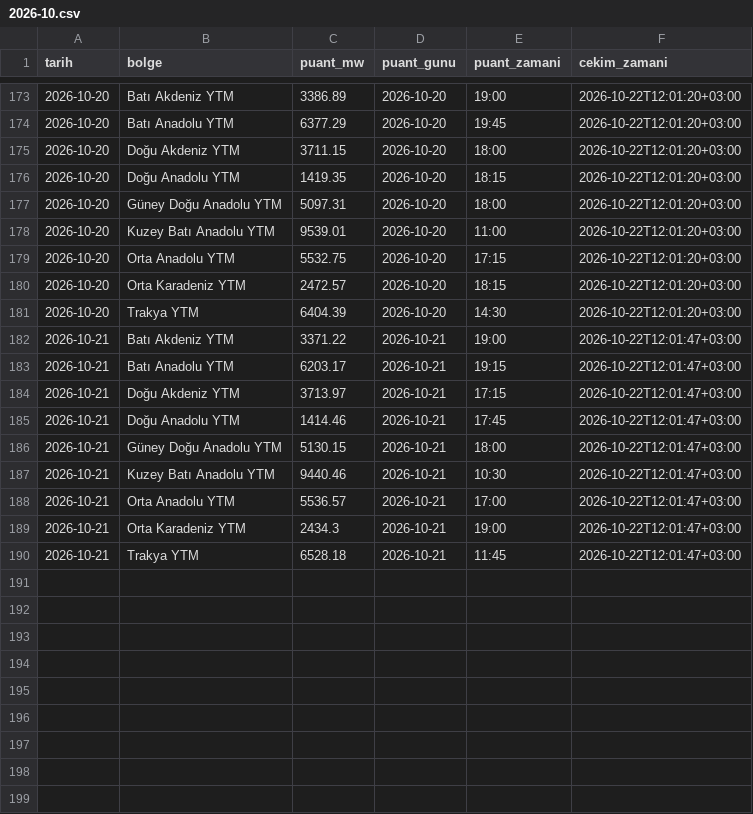
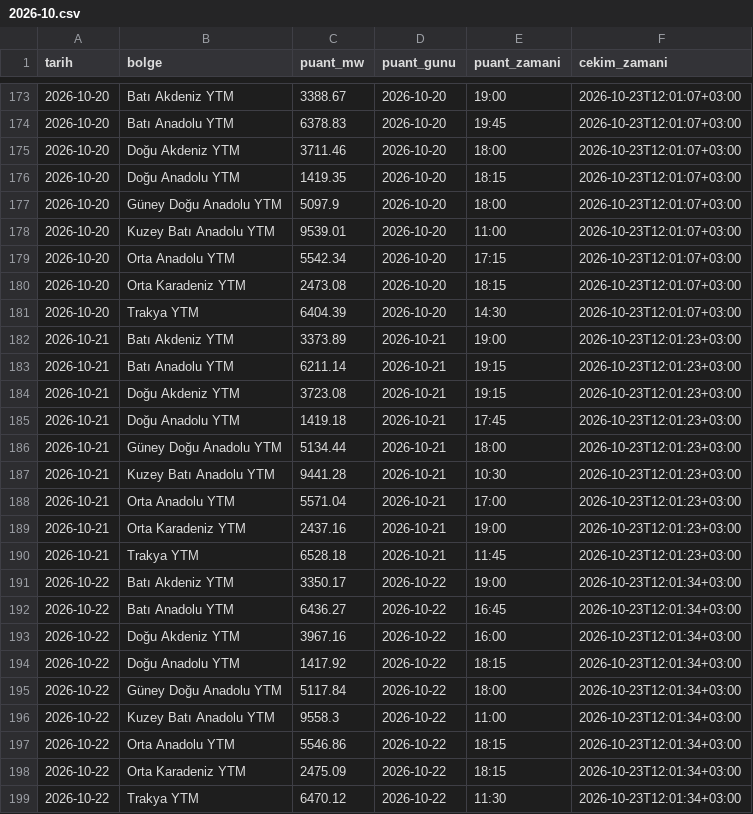
Before and after one commit to emresoykan/turkiye-energy-mcp, a CSV file: bolgesel_puant/2026/2026-10.csv, drawn as a sheet; only a part is shown, gaps mark what is left out; the diff covers the shown part only.

```diff
--- a/bolgesel_puant/2026/2026-10.csv
+++ b/bolgesel_puant/2026/2026-10.csv
@@ -173,18 +173,27 @@ tarih,bolge,puant_mw,puant_gunu,puant_zamani,cekim_zamani
-2026-10-20,Batı Akdeniz YTM,3386.89,2026-10-20,19:00,2026-10-22T12:01:20+03:00
-2026-10-20,Batı Anadolu YTM,6377.29,2026-10-20,19:45,2026-10-22T12:01:20+03:00
-2026-10-20,Doğu Akdeniz YTM,3711.15,2026-10-20,18:00,2026-10-22T12:01:20+03:00
-2026-10-20,Doğu Anadolu YTM,1419.35,2026-10-20,18:15,2026-10-22T12:01:20+03:00
-2026-10-20,Güney Doğu Anadolu YTM,5097.31,2026-10-20,18:00,2026-10-22T12:01:20+03:00
-2026-10-20,Kuzey Batı Anadolu YTM,9539.01,2026-10-20,11:00,2026-10-22T12:01:20+03:00
-2026-10-20,Orta Anadolu YTM,5532.75,2026-10-20,17:15,2026-10-22T12:01:20+03:00
-2026-10-20,Orta Karadeniz YTM,2472.57,2026-10-20,18:15,2026-10-22T12:01:20+03:00
-2026-10-20,Trakya YTM,6404.39,2026-10-20,14:30,2026-10-22T12:01:20+03:00
-2026-10-21,Batı Akdeniz YTM,3371.22,2026-10-21,19:00,2026-10-22T12:01:47+03:00
-2026-10-21,Batı Anadolu YTM,6203.17,2026-10-21,19:15,2026-10-22T12:01:47+03:00
-2026-10-21,Doğu Akdeniz YTM,3713.97,2026-10-21,17:15,2026-10-22T12:01:47+03:00
-2026-10-21,Doğu Anadolu YTM,1414.46,2026-10-21,17:45,2026-10-22T12:01:47+03:00
-2026-10-21,Güney Doğu Anadolu YTM,5130.15,2026-10-21,18:00,2026-10-22T12:01:47+03:00
-2026-10-21,Kuzey Batı Anadolu YTM,9440.46,2026-10-21,10:30,2026-10-22T12:01:47+03:00
-2026-10-21,Orta Anadolu YTM,5536.57,2026-10-21,17:00,2026-10-22T12:01:47+03:00
-2026-10-21,Orta Karadeniz YTM,2434.3,2026-10-21,19:00,2026-10-22T12:01:47+03:00
-2026-10-21,Trakya YTM,6528.18,2026-10-21,11:45,2026-10-22T12:01:47+03:00
+2026-10-20,Batı Akdeniz YTM,3388.67,2026-10-20,19:00,2026-10-23T12:01:07+03:00
+2026-10-20,Batı Anadolu YTM,6378.83,2026-10-20,19:45,2026-10-23T12:01:07+03:00
+2026-10-20,Doğu Akdeniz YTM,3711.46,2026-10-20,18:00,2026-10-23T12:01:07+03:00
+2026-10-20,Doğu Anadolu YTM,1419.35,2026-10-20,18:15,2026-10-23T12:01:07+03:00
+2026-10-20,Güney Doğu Anadolu YTM,5097.9,2026-10-20,18:00,2026-10-23T12:01:07+03:00
+2026-10-20,Kuzey Batı Anadolu YTM,9539.01,2026-10-20,11:00,2026-10-23T12:01:07+03:00
+2026-10-20,Orta Anadolu YTM,5542.34,2026-10-20,17:15,2026-10-23T12:01:07+03:00
+2026-10-20,Orta Karadeniz YTM,2473.08,2026-10-20,18:15,2026-10-23T12:01:07+03:00
+2026-10-20,Trakya YTM,6404.39,2026-10-20,14:30,2026-10-23T12:01:07+03:00
+2026-10-21,Batı Akdeniz YTM,3373.89,2026-10-21,19:00,2026-10-23T12:01:23+03:00
+2026-10-21,Batı Anadolu YTM,6211.14,2026-10-21,19:15,2026-10-23T12:01:23+03:00
+2026-10-21,Doğu Akdeniz YTM,3723.08,2026-10-21,19:15,2026-10-23T12:01:23+03:00
+2026-10-21,Doğu Anadolu YTM,1419.18,2026-10-21,17:45,2026-10-23T12:01:23+03:00
+2026-10-21,Güney Doğu Anadolu YTM,5134.44,2026-10-21,18:00,2026-10-23T12:01:23+03:00
+2026-10-21,Kuzey Batı Anadolu YTM,9441.28,2026-10-21,10:30,2026-10-23T12:01:23+03:00
+2026-10-21,Orta Anadolu YTM,5571.04,2026-10-21,17:00,2026-10-23T12:01:23+03:00
+2026-10-21,Orta Karadeniz YTM,2437.16,2026-10-21,19:00,2026-10-23T12:01:23+03:00
+2026-10-21,Trakya YTM,6528.18,2026-10-21,11:45,2026-10-23T12:01:23+03:00
+2026-10-22,Batı Akdeniz YTM,3350.17,2026-10-22,19:00,2026-10-23T12:01:34+03:00
+2026-10-22,Batı Anadolu YTM,6436.27,2026-10-22,16:45,2026-10-23T12:01:34+03:00
+2026-10-22,Doğu Akdeniz YTM,3967.16,2026-10-22,16:00,2026-10-23T12:01:34+03:00
+2026-10-22,Doğu Anadolu YTM,1417.92,2026-10-22,18:15,2026-10-23T12:01:34+03:00
+2026-10-22,Güney Doğu Anadolu YTM,5117.84,2026-10-22,18:00,2026-10-23T12:01:34+03:00
+2026-10-22,Kuzey Batı Anadolu YTM,9558.3,2026-10-22,11:00,2026-10-23T12:01:34+03:00
+2026-10-22,Orta Anadolu YTM,5546.86,2026-10-22,18:15,2026-10-23T12:01:34+03:00
+2026-10-22,Orta Karadeniz YTM,2475.09,2026-10-22,18:15,2026-10-23T12:01:34+03:00
+2026-10-22,Trakya YTM,6470.12,2026-10-22,11:30,2026-10-23T12:01:34+03:00
```
Also changed, not shown: 33 edited cells elsewhere in this file, gunluk_uretim_kaynak/2026/2026-10.csv, gunluk_uretim_kurulus/2026/2026-10.csv, 8 other files.
